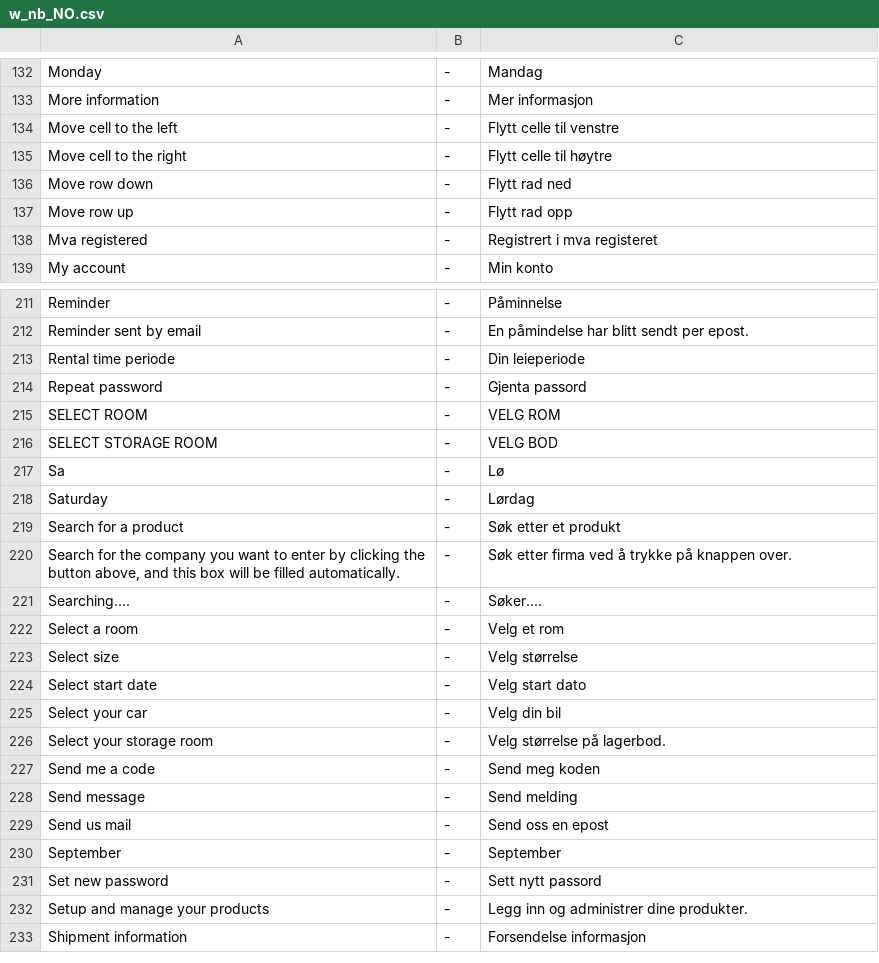
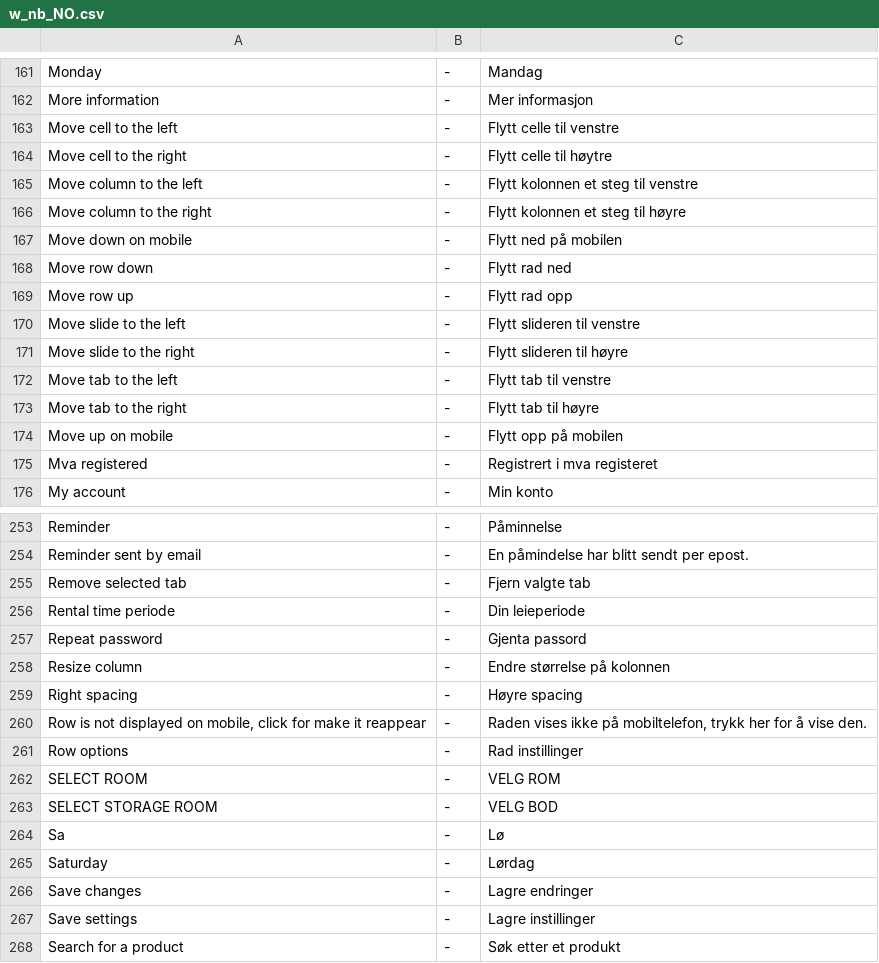
Before and after one commit to tamzidoronno/zaui-v4, a CSV file: com.getshop.client/ROOT/translation/w_nb_NO.csv, drawn as a sheet; only a part is shown, gaps mark what is left out; the shorter side is filled out with more unchanged rows; the diff covers the shown part only.

Commit message:
Translation into norwegian.

```diff
--- a/com.getshop.client/ROOT/translation/w_nb_NO.csv
+++ b/com.getshop.client/ROOT/translation/w_nb_NO.csv
@@ -135,4 +164,12 @@ Move cell to the left;-;Flytt celle til venstre
 Move cell to the right;-;Flytt celle til høytre
+Move column to the left;-;Flytt kolonnen et steg til venstre
+Move column to the right;-;Flytt kolonnen et steg til høyre
+Move down on mobile;-;Flytt ned på mobilen
 Move row down;-;Flytt rad ned
 Move row up;-;Flytt rad opp
+Move slide to the left;-;Flytt slideren til venstre
+Move slide to the right;-;Flytt slideren til høyre
+Move tab to the left;-;Flytt tab til venstre
+Move tab to the right;-;Flytt tab til høyre
+Move up on mobile;-;Flytt opp på mobilen
 Mva registered;-;Registrert i mva registeret
@@ -212,4 +254,9 @@ Reminder;-;Påminnelse
 Reminder sent by email;-;En påmindelse har blitt sendt per epost.
+Remove selected tab;-;Fjern valgte tab
 Rental time periode;-;Din leieperiode
 Repeat password;-;Gjenta passord
+Resize column;-;Endre størrelse på kolonnen
+Right spacing;-;Høyre spacing
+Row is not displayed on mobile, click for make it reappear;-;Raden vises ikke på mobiltelefon, trykk her for å vise den.
+Row options;-;Rad instillinger
 SELECT ROOM;-;VELG ROM
@@ -218,2 +265,4 @@ Sa;-;Lø
 Saturday;-;Lørdag
+Save changes;-;Lagre endringer
+Save settings;-;Lagre instillinger
 Search for a product;-;Søk etter et produkt
```
Also changed, not shown: 43 added rows elsewhere in this file, com.getshop.client/ROOT/translation/stripped/f_nb_NO.csv, com.getshop.client/ROOT/translation/stripped/w_en_en.csv, 11 other files.
